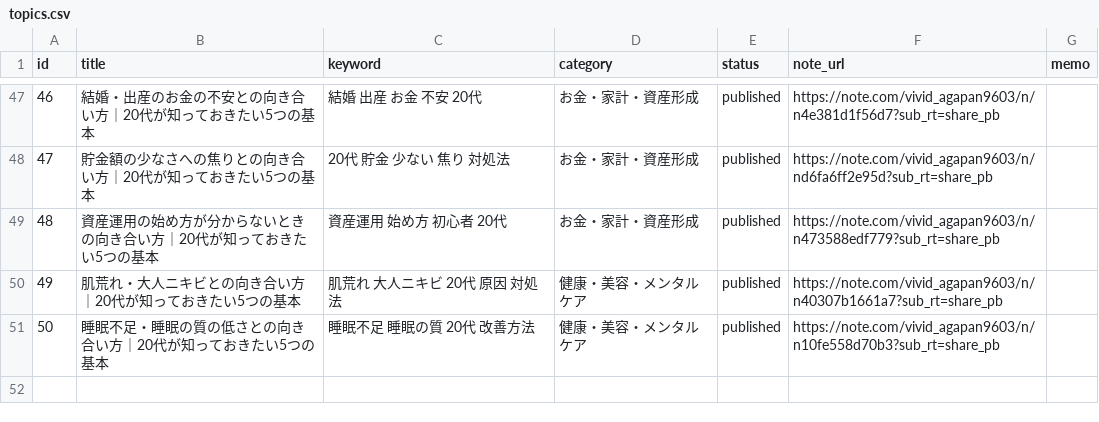
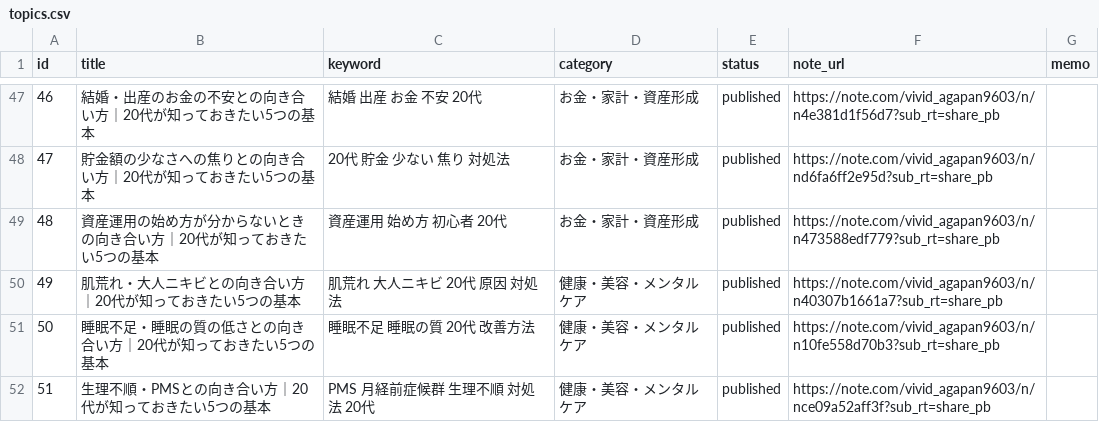
Before and after one commit to ryunosukes0820-ai/ai-side-business, a CSV file: note-auto/topics.csv, drawn as a sheet; only a part is shown, gaps mark what is left out; the diff names each change by its address in the sheet, - before the commit and + after, or states it on an @@ line.

```diff
--- a/note-auto/topics.csv
+++ b/note-auto/topics.csv
+row 52: 51 | 生理不順・PMSとの向き合い方｜20代が知っておきたい5つの基本 | PMS 月経前症候群 生理不順 対処法 20代 | 健康・美容・メンタルケア | published | https://note.com/vivid_agapan9603/n/nce09a52aff3f?sub_rt=share_pb
```
Also changed, not shown: note-auto/social/promotions.csv, 3 other files.
